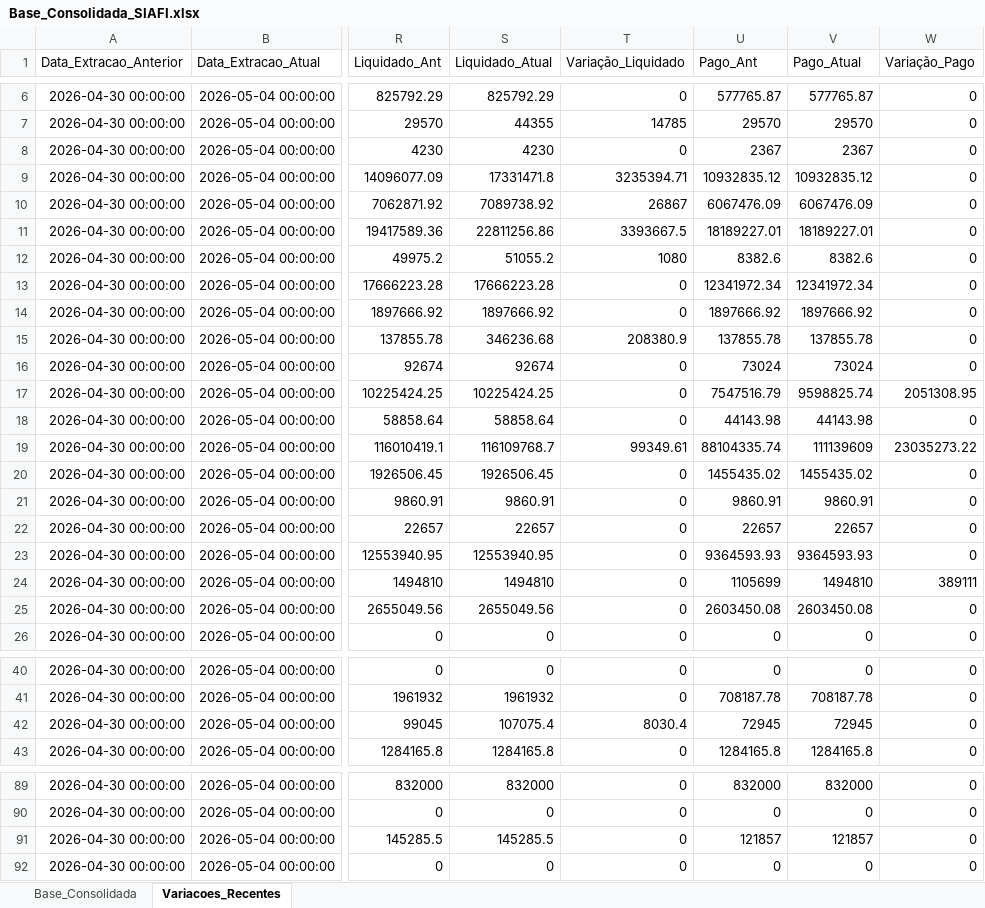
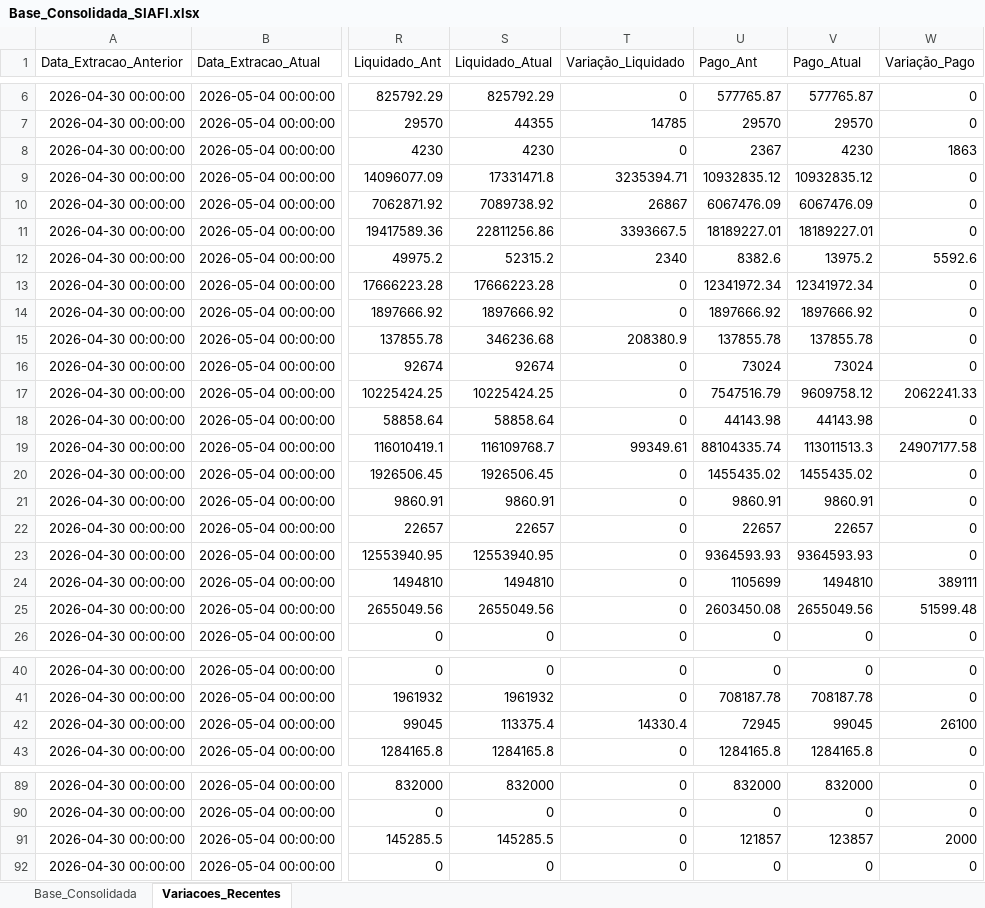
Before and after one commit to leuler-web/painel-execucao-uea, an Excel workbook: Base_Consolidada_SIAFI.xlsx, sheet Variacoes_Recentes, drawn as a sheet; only a part is shown, gaps mark what is left out; values as stored, in another font and other column widths than the file's, no borders; the diff covers the shown part only; the diff names each change by its address in the sheet, - before the commit and + after, or states it on an @@ line.

Commit message:
Atualização com coluna Bloqueado

```diff
--- a/Base_Consolidada_SIAFI.xlsx (sheet Variacoes_Recentes)
+++ b/Base_Consolidada_SIAFI.xlsx (sheet Variacoes_Recentes)
-V8 (Pago_Atual): 2367
+V8 (Pago_Atual): 4230
-W8 (Variação_Pago): 0
+W8 (Variação_Pago): 1863
-S12 (Liquidado_Atual): 51055.2
+S12 (Liquidado_Atual): 52315.2
-T12 (Variação_Liquidado): 1080
+T12 (Variação_Liquidado): 2340
-V12 (Pago_Atual): 8382.6
+V12 (Pago_Atual): 13975.2
-W12 (Variação_Pago): 0
+W12 (Variação_Pago): 5592.6
-V17 (Pago_Atual): 9598825.74
+V17 (Pago_Atual): 9609758.12
-W17 (Variação_Pago): 2051308.95
+W17 (Variação_Pago): 2062241.33
-V19 (Pago_Atual): 111139609
+V19 (Pago_Atual): 113011513.3
-W19 (Variação_Pago): 23035273.22
+W19 (Variação_Pago): 24907177.58
-V25 (Pago_Atual): 2603450.08
+V25 (Pago_Atual): 2655049.56
-W25 (Variação_Pago): 0
+W25 (Variação_Pago): 51599.48
-S42 (Liquidado_Atual): 107075.4
+S42 (Liquidado_Atual): 113375.4
-T42 (Variação_Liquidado): 8030.4
+T42 (Variação_Liquidado): 14330.4
-V42 (Pago_Atual): 72945
+V42 (Pago_Atual): 99045
-W42 (Variação_Pago): 0
+W42 (Variação_Pago): 26100
-V91 (Pago_Atual): 121857
+V91 (Pago_Atual): 123857
-W91 (Variação_Pago): 0
+W91 (Variação_Pago): 2000
```
Also changed, not shown: 6 edited cells elsewhere in this sheet, sheet Base_Consolidada.
